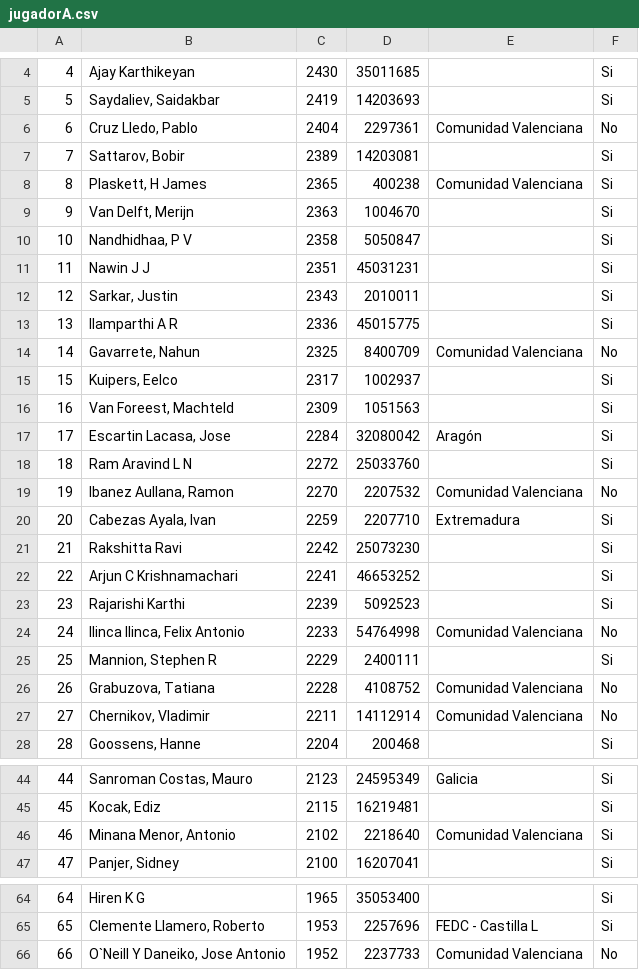
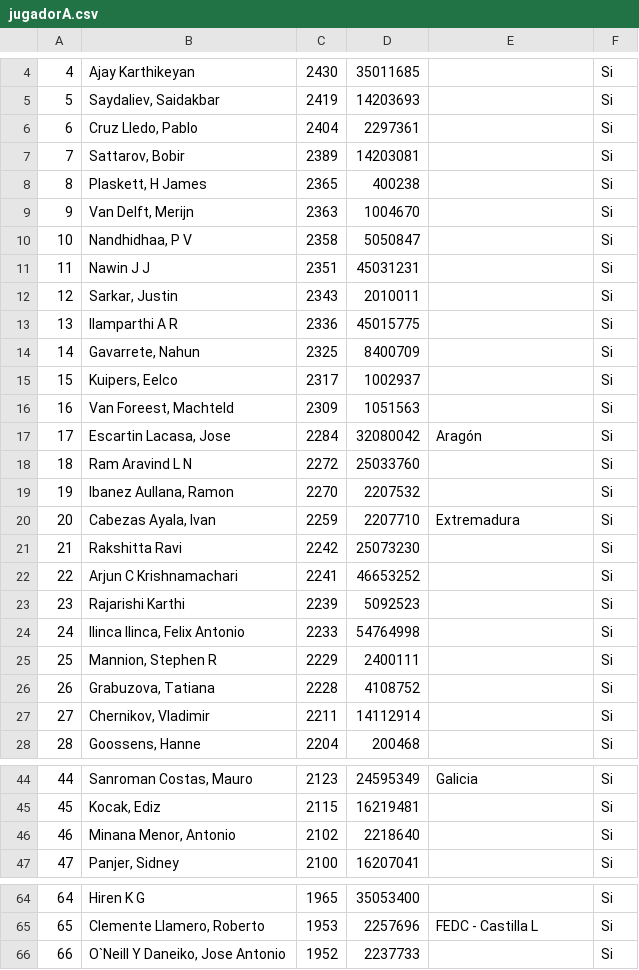
Before and after one commit to IsmaMore/TorneoAjedrexInterfaz, a CSV file: datos/jugadorA.csv, drawn as a sheet; only a part is shown, gaps mark what is left out; the diff covers the shown part only.

```diff
--- a/datos/jugadorA.csv
+++ b/datos/jugadorA.csv
@@ -5,5 +5,5 @@
 "5"|"Saydaliev, Saidakbar"|"2419"|"14203693"||"Si"
-"6"|"Cruz Lledo, Pablo"|"2404"|"2297361"|"Comunidad Valenciana"|"No"
+"6"|"Cruz Lledo, Pablo"|"2404"|"2297361"||"Si"
 "7"|"Sattarov, Bobir"|"2389"|"14203081"||"Si"
-"8"|"Plaskett, H James"|"2365"|"400238"|"Comunidad Valenciana"|"Si"
+"8"|"Plaskett, H James"|"2365"|"400238"||"Si"
 "9"|"Van Delft, Merijn"|"2363"|"1004670"||"Si"
@@ -13,3 +13,3 @@
 "13"|"Ilamparthi A R"|"2336"|"45015775"||"Si"
-"14"|"Gavarrete, Nahun"|"2325"|"8400709"|"Comunidad Valenciana"|"No"
+"14"|"Gavarrete, Nahun"|"2325"|"8400709"||"Si"
 "15"|"Kuipers, Eelco"|"2317"|"1002937"||"Si"
@@ -18,3 +18,3 @@
 "18"|"Ram Aravind L N"|"2272"|"25033760"||"Si"
-"19"|"Ibanez Aullana, Ramon"|"2270"|"2207532"|"Comunidad Valenciana"|"No"
+"19"|"Ibanez Aullana, Ramon"|"2270"|"2207532"||"Si"
 "20"|"Cabezas Ayala, Ivan"|"2259"|"2207710"|"Extremadura"|"Si"
@@ -23,6 +23,6 @@
 "23"|"Rajarishi Karthi"|"2239"|"5092523"||"Si"
-"24"|"Ilinca Ilinca, Felix Antonio"|"2233"|"54764998"|"Comunidad Valenciana"|"No"
+"24"|"Ilinca Ilinca, Felix Antonio"|"2233"|"54764998"||"Si"
 "25"|"Mannion, Stephen R"|"2229"|"2400111"||"Si"
-"26"|"Grabuzova, Tatiana"|"2228"|"4108752"|"Comunidad Valenciana"|"No"
-"27"|"Chernikov, Vladimir"|"2211"|"14112914"|"Comunidad Valenciana"|"No"
+"26"|"Grabuzova, Tatiana"|"2228"|"4108752"||"Si"
+"27"|"Chernikov, Vladimir"|"2211"|"14112914"||"Si"
 "28"|"Goossens, Hanne"|"2204"|"200468"||"Si"
@@ -45,3 +45,3 @@
 "45"|"Kocak, Ediz"|"2115"|"16219481"||"Si"
-"46"|"Minana Menor, Antonio"|"2102"|"2218640"|"Comunidad Valenciana"|"Si"
+"46"|"Minana Menor, Antonio"|"2102"|"2218640"||"Si"
 "47"|"Panjer, Sidney"|"2100"|"16207041"||"Si"
@@ -65,2 +65,2 @@
 "65"|"Clemente Llamero, Roberto"|"1953"|"2257696"|"FEDC - Castilla L"|"Si"
-"66"|"O`Neill Y Daneiko, Jose Antonio"|"1952"|"2237733"|"Comunidad Valenciana"|"No"
+"66"|"O`Neill Y Daneiko, Jose Antonio"|"1952"|"2237733"||"Si"
```
Also changed, not shown: 1 edited cell elsewhere in this file, datos/jugadorB.csv, 1 other file.
